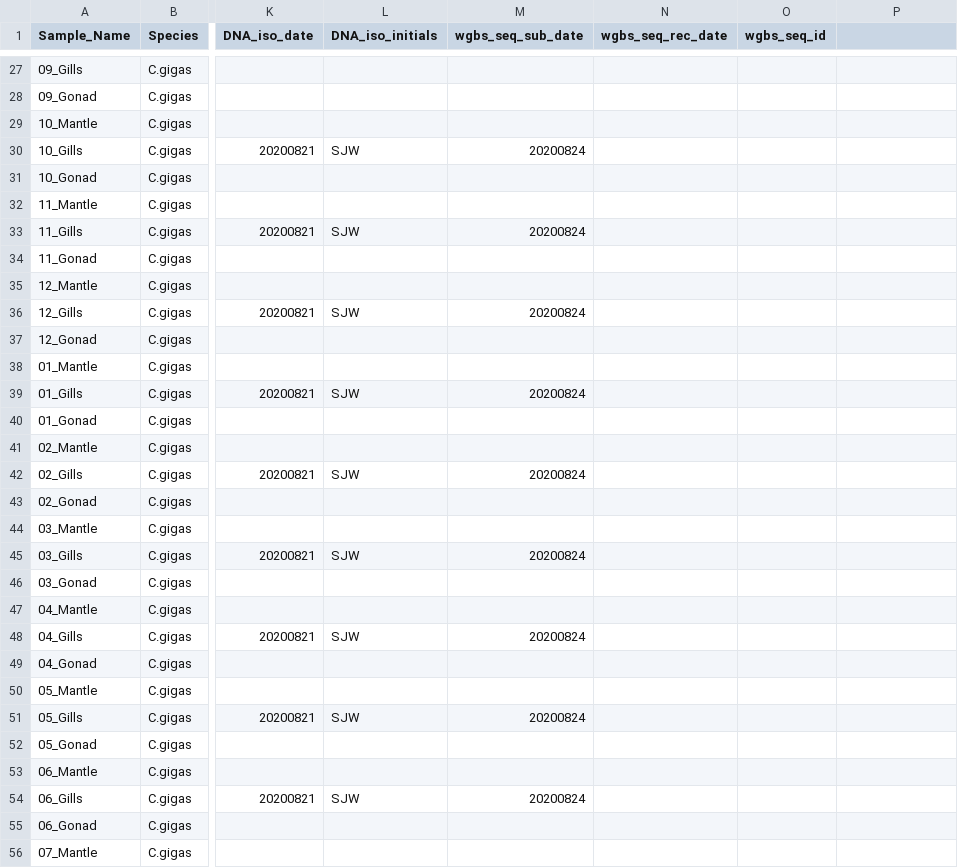
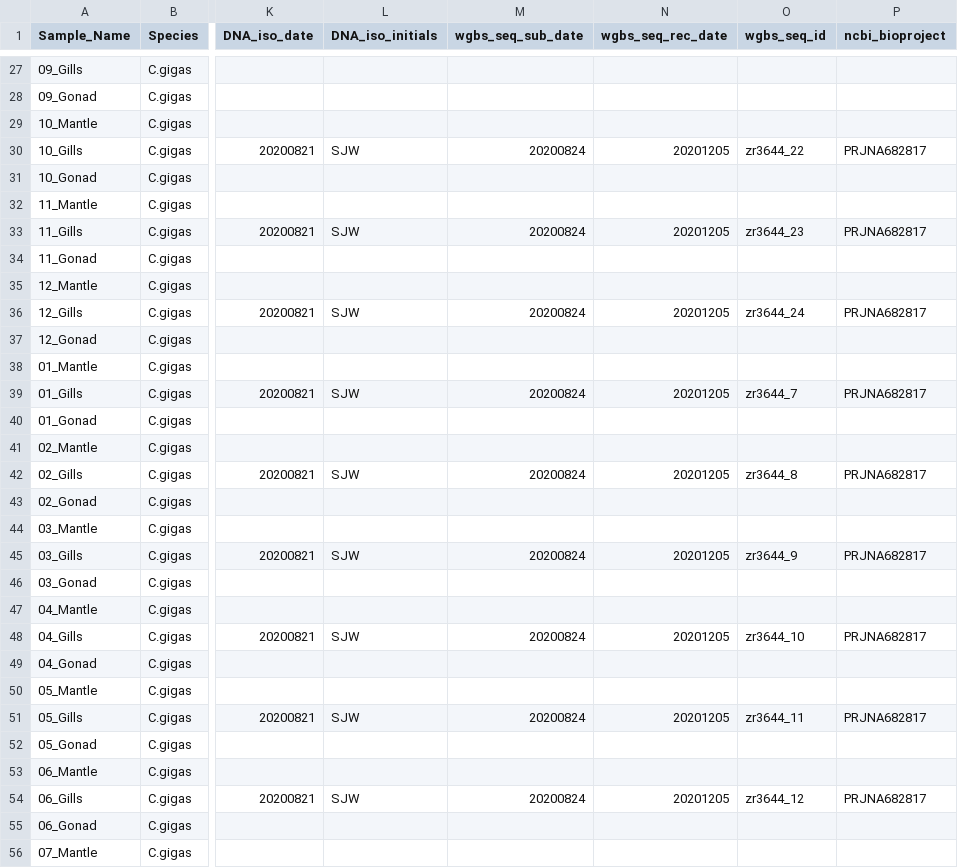
Before and after one commit to RobertsLab/project-oyster-oa, a CSV file: data/Haws/hawaii_cgig_ploidy_samples_low-pH.csv, drawn as a sheet; only a part is shown, gaps mark what is left out; the diff covers the shown part only; the diff names each change by its address in the sheet, - before the commit and + after, or states it on an @@ line.

```diff
--- a/data/Haws/hawaii_cgig_ploidy_samples_low-pH.csv
+++ b/data/Haws/hawaii_cgig_ploidy_samples_low-pH.csv
-P1: (empty)
+P1: ncbi_bioproject
-N30 (wgbs_seq_rec_date): (empty)
+N30 (wgbs_seq_rec_date): 20201205
-O30 (wgbs_seq_id): (empty)
+O30 (wgbs_seq_id): zr3644_22
-P30 (ncbi_bioproject): (empty)
+P30 (ncbi_bioproject): PRJNA682817
-N33 (wgbs_seq_rec_date): (empty)
+N33 (wgbs_seq_rec_date): 20201205
-O33 (wgbs_seq_id): (empty)
+O33 (wgbs_seq_id): zr3644_23
-P33 (ncbi_bioproject): (empty)
+P33 (ncbi_bioproject): PRJNA682817
-N36 (wgbs_seq_rec_date): (empty)
+N36 (wgbs_seq_rec_date): 20201205
-O36 (wgbs_seq_id): (empty)
+O36 (wgbs_seq_id): zr3644_24
-P36 (ncbi_bioproject): (empty)
+P36 (ncbi_bioproject): PRJNA682817
-N39 (wgbs_seq_rec_date): (empty)
+N39 (wgbs_seq_rec_date): 20201205
-O39 (wgbs_seq_id): (empty)
+O39 (wgbs_seq_id): zr3644_7
-P39 (ncbi_bioproject): (empty)
+P39 (ncbi_bioproject): PRJNA682817
-N42 (wgbs_seq_rec_date): (empty)
+N42 (wgbs_seq_rec_date): 20201205
-O42 (wgbs_seq_id): (empty)
+O42 (wgbs_seq_id): zr3644_8
-P42 (ncbi_bioproject): (empty)
+P42 (ncbi_bioproject): PRJNA682817
-N45 (wgbs_seq_rec_date): (empty)
+N45 (wgbs_seq_rec_date): 20201205
-O45 (wgbs_seq_id): (empty)
+O45 (wgbs_seq_id): zr3644_9
-P45 (ncbi_bioproject): (empty)
+P45 (ncbi_bioproject): PRJNA682817
-N48 (wgbs_seq_rec_date): (empty)
+N48 (wgbs_seq_rec_date): 20201205
-O48 (wgbs_seq_id): (empty)
+O48 (wgbs_seq_id): zr3644_10
-P48 (ncbi_bioproject): (empty)
+P48 (ncbi_bioproject): PRJNA682817
-N51 (wgbs_seq_rec_date): (empty)
+N51 (wgbs_seq_rec_date): 20201205
-O51 (wgbs_seq_id): (empty)
+O51 (wgbs_seq_id): zr3644_11
-P51 (ncbi_bioproject): (empty)
+P51 (ncbi_bioproject): PRJNA682817
-N54 (wgbs_seq_rec_date): (empty)
+N54 (wgbs_seq_rec_date): 20201205
-O54 (wgbs_seq_id): (empty)
+O54 (wgbs_seq_id): zr3644_12
-P54 (ncbi_bioproject): (empty)
+P54 (ncbi_bioproject): PRJNA682817
```
Also changed, not shown: 9 edited cells elsewhere in this file, data/Haws/hawaii_cgig_ploidy_samples_high-pH.csv.
